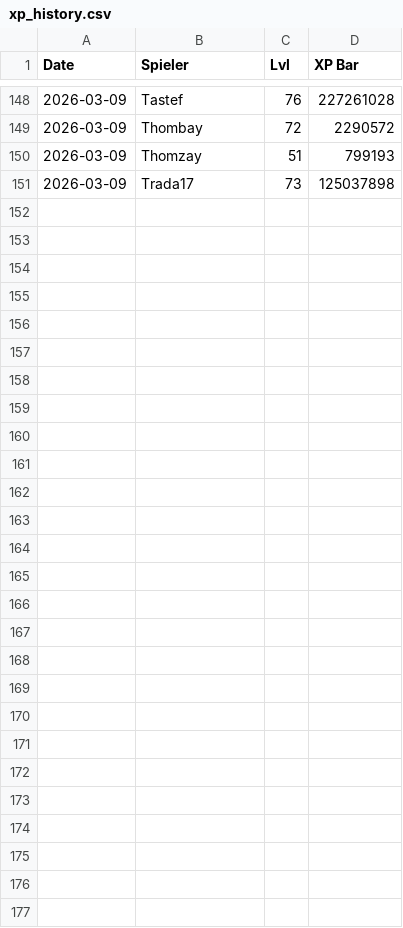
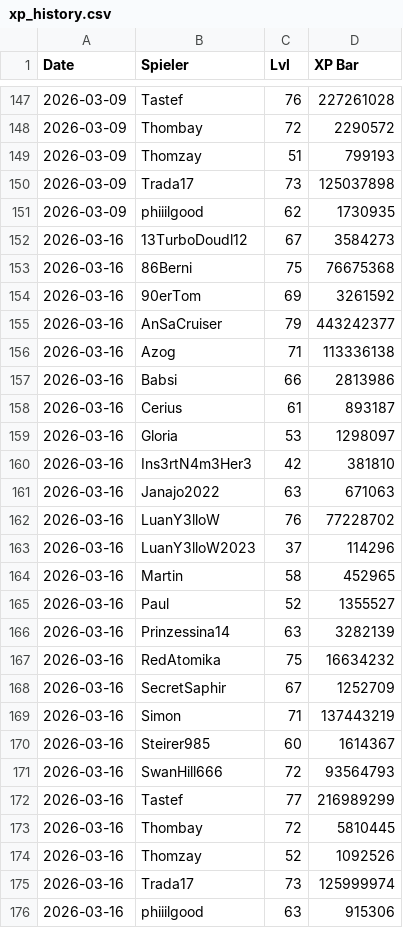
Before and after one commit to Thombay/PoGo_XP, a CSV file: inputs/data/xp_history.csv, drawn as a sheet; only a part is shown, gaps mark what is left out; the diff covers the shown part only.

```diff
--- a/inputs/data/xp_history.csv
+++ b/inputs/data/xp_history.csv
@@ -151 +150,27 @@
 2026-03-09;Trada17;73;125037898
+2026-03-09;phiiilgood;62;1730935
+2026-03-16;13TurboDoudl12;67;3584273
+2026-03-16;86Berni;75;76675368
+2026-03-16;90erTom;69;3261592
+2026-03-16;AnSaCruiser;79;443242377
+2026-03-16;Azog;71;113336138
+2026-03-16;Babsi;66;2813986
+2026-03-16;Cerius;61;893187
+2026-03-16;Gloria;53;1298097
+2026-03-16;Ins3rtN4m3Her3;42;381810
+2026-03-16;Janajo2022;63;671063
+2026-03-16;LuanY3lloW;76;77228702
+2026-03-16;LuanY3lloW2023;37;114296
+2026-03-16;Martin;58;452965
+2026-03-16;Paul;52;1355527
+2026-03-16;Prinzessina14;63;3282139
+2026-03-16;RedAtomika;75;16634232
+2026-03-16;SecretSaphir;67;1252709
+2026-03-16;Simon;71;137443219
+2026-03-16;Steirer985;60;1614367
+2026-03-16;SwanHill666;72;93564793
+2026-03-16;Tastef;77;216989299
+2026-03-16;Thombay;72;5810445
+2026-03-16;Thomzay;52;1092526
+2026-03-16;Trada17;73;125999974
+2026-03-16;phiiilgood;63;915306
```
Also changed, not shown: 4 moved rows elsewhere in this file, inputs/data/additional_activity.csv, inputs/data/medal_snapshots.csv.
